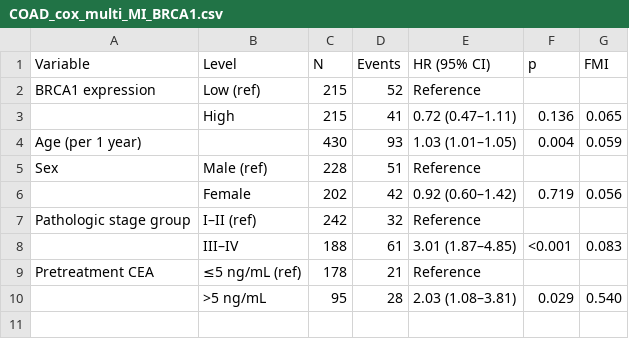
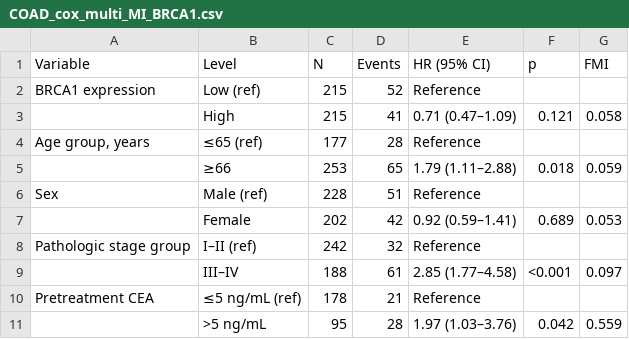
Before and after one commit to ahn2747/ROCK2_analysis, a CSV file: output/tables/COAD/MI/COAD_cox_multi_MI_BRCA1.csv, drawn as a sheet.

```diff
--- a/output/tables/COAD/MI/COAD_cox_multi_MI_BRCA1.csv
+++ b/output/tables/COAD/MI/COAD_cox_multi_MI_BRCA1.csv
@@ -2,9 +2,10 @@
 "BRCA1 expression","Low (ref)",215,52,"Reference",,""
-"","High",215,41,"0.72 (0.47–1.11)","0.136","0.065"
-"Age (per 1 year)","",430,93,"1.03 (1.01–1.05)","0.004","0.059"
+"","High",215,41,"0.71 (0.47–1.09)","0.121","0.058"
+"Age group, years","≤65 (ref)",177,28,"Reference",,""
+"","≥66",253,65,"1.79 (1.11–2.88)","0.018","0.059"
 "Sex","Male (ref)",228,51,"Reference",,""
-"","Female",202,42,"0.92 (0.60–1.42)","0.719","0.056"
+"","Female",202,42,"0.92 (0.59–1.41)","0.689","0.053"
 "Pathologic stage group","I–II (ref)",242,32,"Reference",,""
-"","III–IV",188,61,"3.01 (1.87–4.85)","<0.001","0.083"
+"","III–IV",188,61,"2.85 (1.77–4.58)","<0.001","0.097"
 "Pretreatment CEA","≤5 ng/mL (ref)",178,21,"Reference",,""
-"",">5 ng/mL",95,28,"2.03 (1.08–3.81)","0.029","0.540"
+"",">5 ng/mL",95,28,"1.97 (1.03–3.76)","0.042","0.559"
```
Also changed, not shown: output/tables/COAD/MI/COAD_cox_multi_MI_APC.csv, output/tables/COAD/MI/COAD_cox_multi_MI_BRAF.csv, 44 other files.
